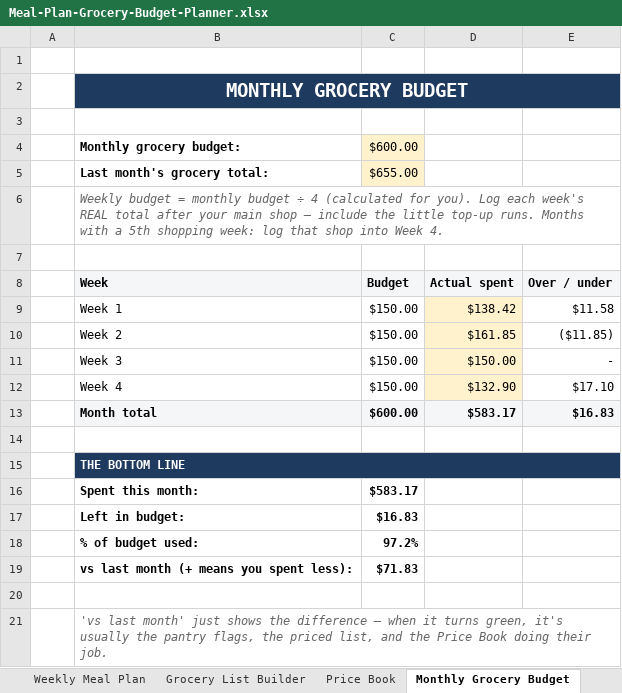
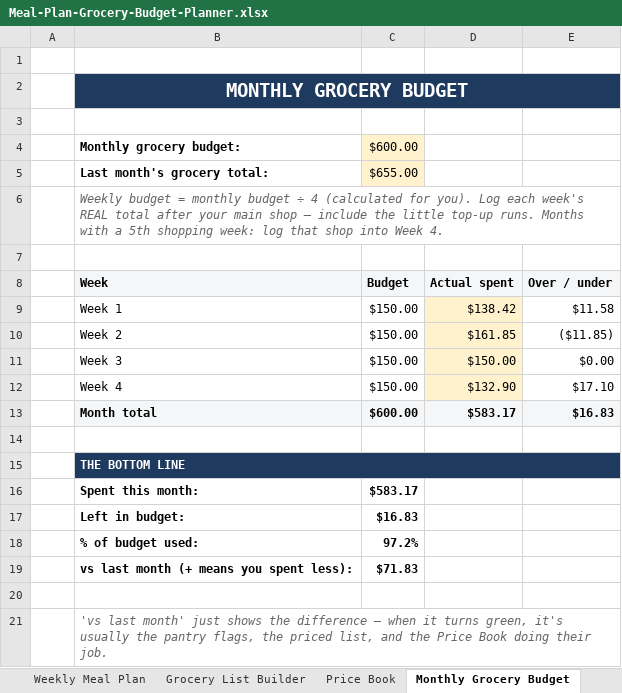
Before and after one commit to cmoney117/fb-marketplace-autoresponder, an Excel workbook: venture/07-automation/tracker/publish-queue/meal-grocery-planner-v1/Meal-Plan-Grocery-Budget-Planner.xlsx, sheet Monthly Grocery Budget, drawn as a sheet; values as stored, in another font and other column widths than the file's, no borders; charts and pictures and conditional formats not drawn; the diff names each change by its address in the sheet, - before the commit and + after, or states it on an @@ line.

```diff
--- a/venture/07-automation/tracker/publish-queue/meal-grocery-planner-v1/Meal-Plan-Grocery-Budget-Planner.xlsx (sheet Monthly Grocery Budget)
+++ b/venture/07-automation/tracker/publish-queue/meal-grocery-planner-v1/Meal-Plan-Grocery-Budget-Planner.xlsx (sheet Monthly Grocery Budget)
-E11 (Over / under): -
+E11 (Over / under): $0.00
```
Also changed, not shown: sheet Grocery List Builder, sheet START HERE, sheet Pantry Inventory, charts or pictures, 23 other files.
